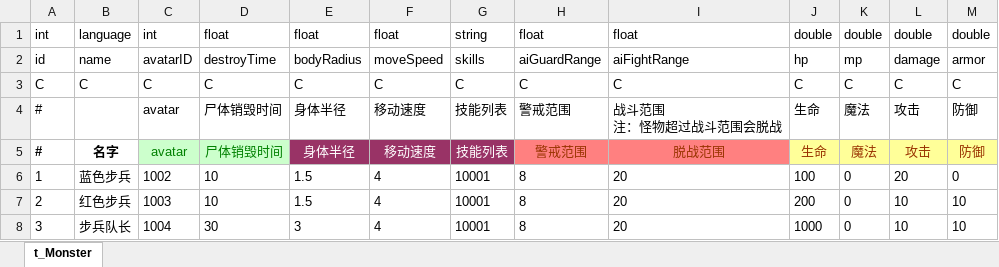
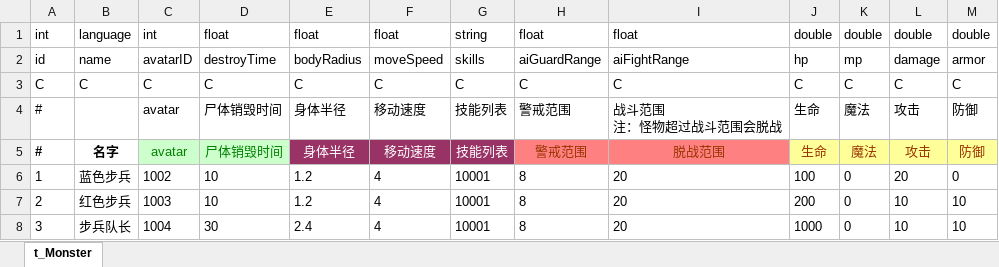
Before and after one commit to gmhevinci/MotionFramework-Demo, an Excel workbook: 表格/Monster.xlsx, sheet t_Monster, drawn as a sheet; values as stored, in another font and other column widths than the file's, no borders; the diff names each change by its address in the sheet, - before the commit and + after, or states it on an @@ line.

```diff
--- a/表格/Monster.xlsx (sheet t_Monster)
+++ b/表格/Monster.xlsx (sheet t_Monster)
-E6:E7: 1.5
+E6:E7: 1.2
-E8: 3
+E8: 2.4
```
Also changed, not shown: 表格/AutoGenerateLanguage.xlsx, 表格/Player.xlsx, 6 other files.
